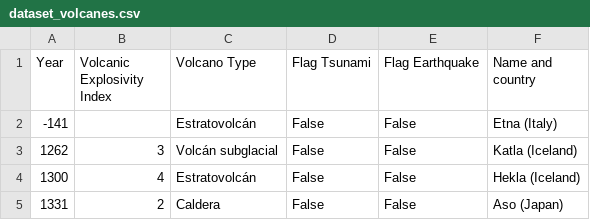
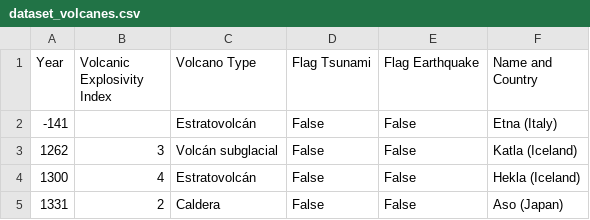
Before and after one commit to lucasAr9/Seminario-de-Python-trabajo-integrador, a CSV file: recursos/datos/dataset_volcanes.csv, drawn as a sheet; only a part is shown.

Commit message:
Proces. dataset volcanes y cambio NaN en tarjeta

```diff
--- a/recursos/datos/dataset_volcanes.csv
+++ b/recursos/datos/dataset_volcanes.csv
@@ -1,2 +1,2 @@
-Year,Volcanic Explosivity Index,Volcano Type,Flag Tsunami,Flag Earthquake,Name and country
+Year,Volcanic Explosivity Index,Volcano Type,Flag Tsunami,Flag Earthquake,Name and Country
 -141,,Estratovolcán,False,False,Etna (Italy)
```
Also changed, not shown: 2 other files.
